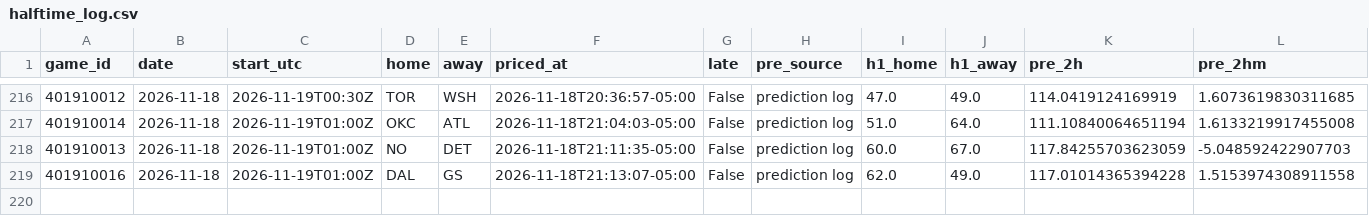
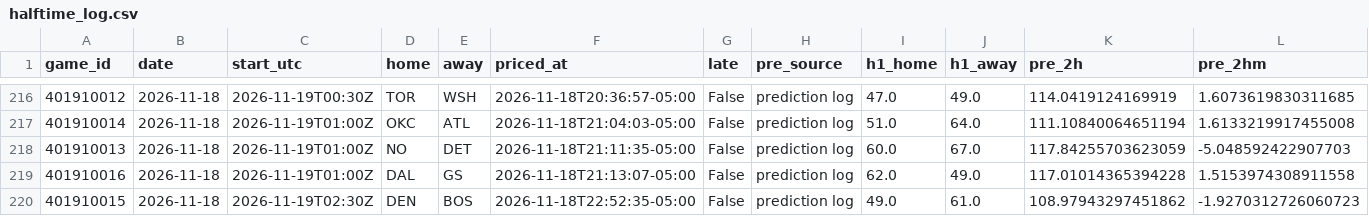
Before and after one commit to quintonmwilson/nba-model, a CSV file: model/halftime_log.csv, drawn as a sheet; only a part is shown, gaps mark what is left out; rows hold the shown columns only; the diff names each change by its address in the sheet, - before the commit and + after, or states it on an @@ line.

```diff
--- a/model/halftime_log.csv
+++ b/model/halftime_log.csv
+row 220: 401910015 | 2026-11-18 | 2026-11-19T02:30Z | DEN | BOS | 2026-11-18T22:52:35-05:00 | False | prediction log | 49.0 | 61.0 | 108.97943297451862 | -1.9270312726060723
```
Also changed, not shown: 1 other file.
